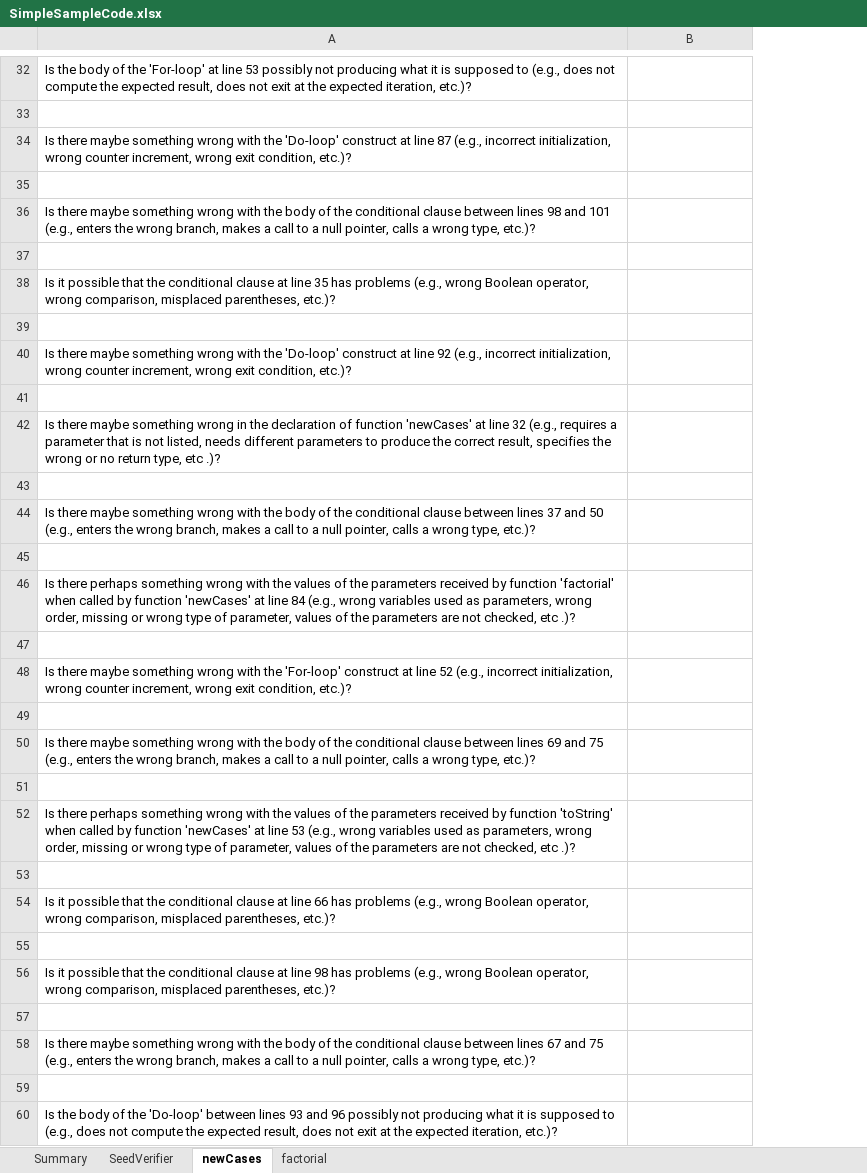
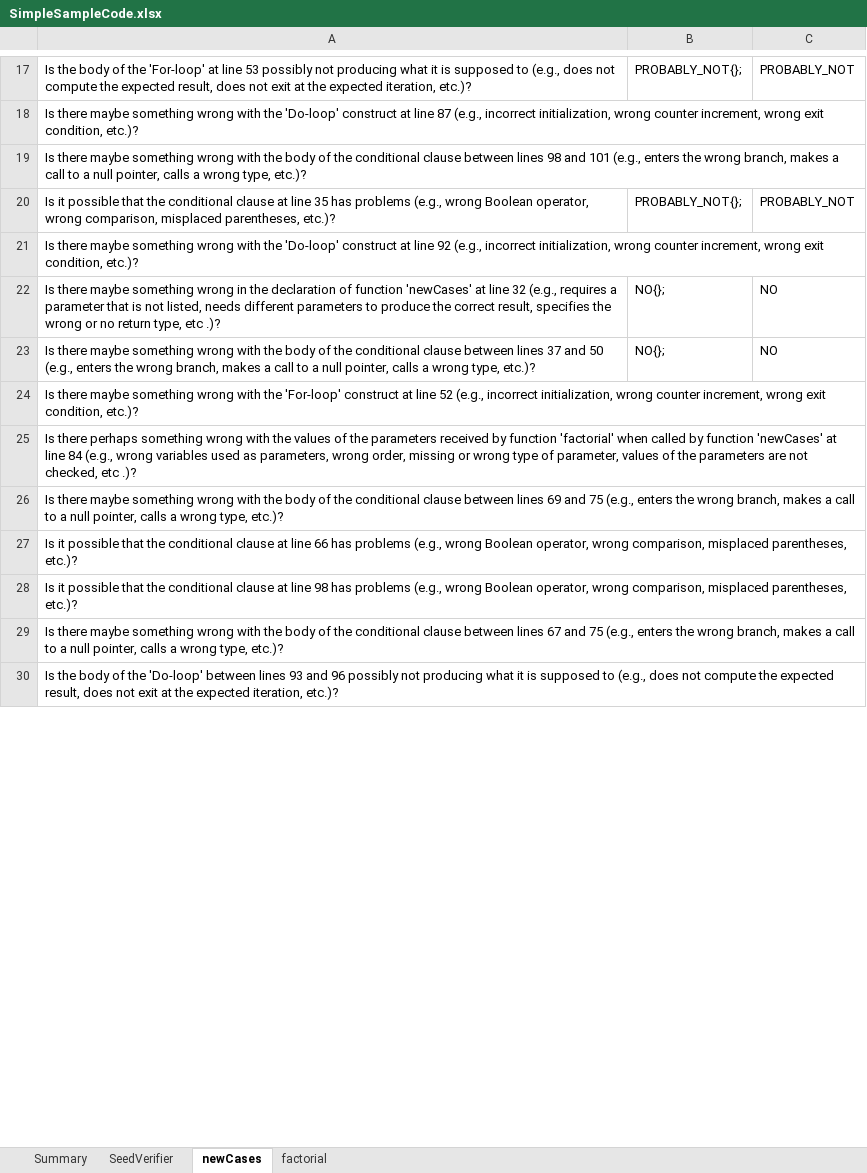
Before and after one commit to ferspanghero/photinus, an Excel workbook: src/sample/JustOneSample/SimpleSampleCode.xlsx, sheet newCases, drawn as a sheet; only a part is shown, gaps mark what is left out; values as stored, in another font and other column widths than the file's, no borders; removed rows and columns are numbered as before the commit, all else as after; the diff covers the shown part only; the diff names each change by its address in the sheet, - before the commit and + after, or states it on an @@ line.

Commit message:
New highlighting, fixed questions w/o parameters

```diff
--- a/src/sample/JustOneSample/SimpleSampleCode.xlsx (sheet newCases)
+++ b/src/sample/JustOneSample/SimpleSampleCode.xlsx (sheet newCases)
+column C, rows 17-23: PROBABLY_NOT |  |  | PROBABLY_NOT |  | NO | NO
-B17: (empty)
+B17: PROBABLY_NOT{};
-row 33: (empty)
-row 35: (empty)
-row 37: (empty)
-B20: (empty)
+B20: PROBABLY_NOT{};
-row 39: (empty)
-row 41: (empty)
-B22: (empty)
+B22: NO{};
-row 43: (empty)
-B23: (empty)
+B23: NO{};
-A24: (empty)
+A24: Is there maybe something wrong with the 'For-loop' construct at line 52 (e.g., incorrect initialization, wrong counter increment, wrong exit condition, etc.)?
-row 47: (empty)
-row 48: Is there maybe something wrong with the 'For-loop' construct at line 52 (e.g., incorrect initialization, wrong counter increment, wrong exit condition, etc.)?
-row 49: (empty)
-row 51: (empty)
-row 52: Is there perhaps something wrong with the values of the parameters received by function 'toString' when called by function 'newCases' at line 53 (e.g., wrong variables used as parameters, wrong order, missing or wrong type of parameter, values of the parameters are not checked, etc .)?
-row 53: (empty)
-row 55: (empty)
-row 57: (empty)
-row 59: (empty)
```
Also changed, not shown: 17 removed rows and 2 edited cells elsewhere in this sheet, sheet SeedVerifier, sheet factorial, sheet Summary, 3 other files.
